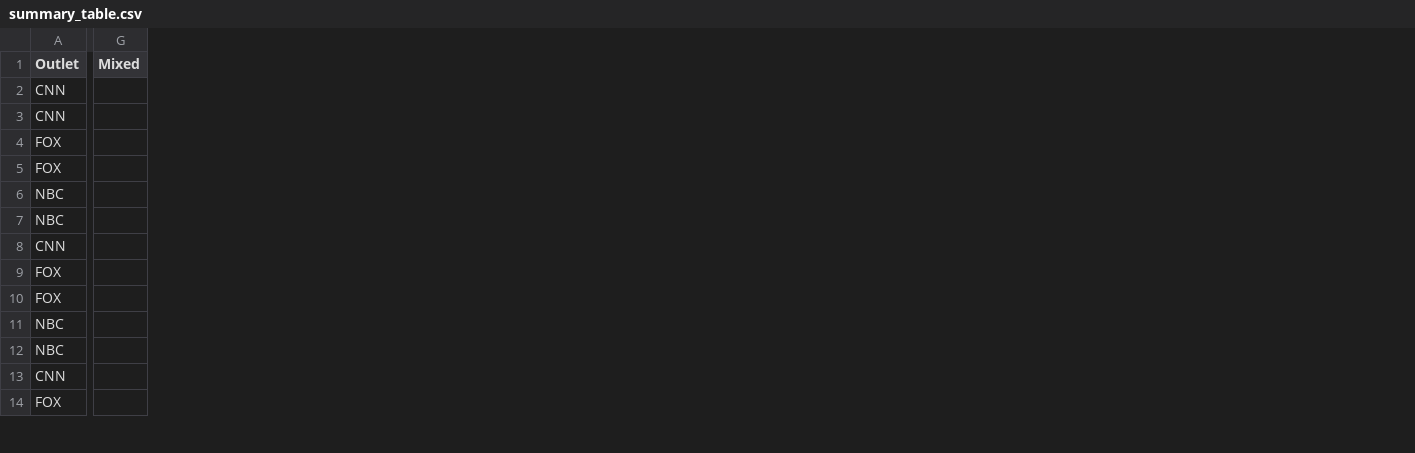
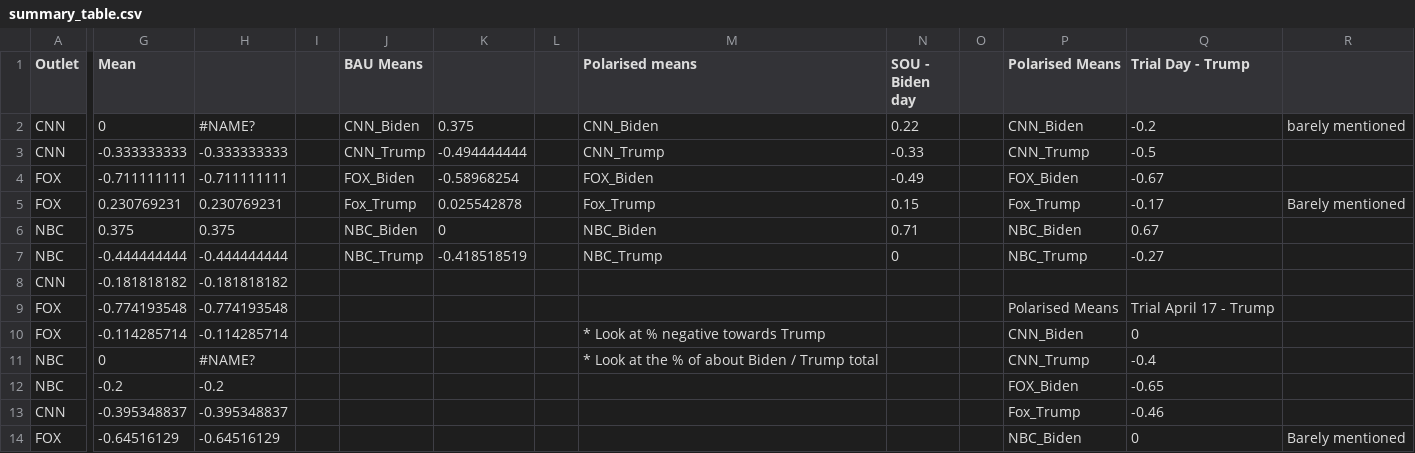
Before and after one commit to danielmtro/PoliticalPolarisation, a CSV file: summary_table.csv, drawn as a sheet; only a part is shown, gaps mark what is left out; removed rows and columns are numbered as before the commit, all else as after; the diff names each change by its address in the sheet, - before the commit and + after, or states it on an @@ line.

```diff
--- a/summary_table.csv
+++ b/summary_table.csv
-column G (Mixed), empty
+column G (Mean), rows 2-14: 0 | -0.333333333 | -0.711111111 | 0.230769231 | 0.375 | -0.444444444 | -0.181818182 | -0.774193548 | -0.114285714 | 0 | -0.2 | -0.395348837 | -0.64516129
+column H, rows 2-14: #NAME? | -0.333333333 | -0.711111111 | 0.230769231 | 0.375 | -0.444444444 | -0.181818182 | -0.774193548 | -0.114285714 | #NAME? | -0.2 | -0.395348837 | -0.64516129
+column I, empty
+column J (BAU Means), rows 2-7: CNN_Biden | CNN_Trump | FOX_Biden | Fox_Trump | NBC_Biden | NBC_Trump
+column K, rows 2-7: 0.375 | -0.494444444 | -0.58968254 | 0.025542878 | 0 | -0.418518519
+column L, empty
+column M (Polarised means), rows 2-11: CNN_Biden | CNN_Trump | FOX_Biden | Fox_Trump | NBC_Biden | NBC_Trump |  |  | * Look at % negative towards Trump | * Look at the % of about Biden / Trump total
+column N (SOU - Biden day), rows 2-7: 0.22 | -0.33 | -0.49 | 0.15 | 0.71 | 0
+column O, empty
+column P (Polarised Means), rows 2-14: CNN_Biden | CNN_Trump | FOX_Biden | Fox_Trump | NBC_Biden | NBC_Trump |  | Polarised Means | CNN_Biden | CNN_Trump | FOX_Biden | Fox_Trump | NBC_Biden
+column Q (Trial Day - Trump), rows 2-14: -0.2 | -0.5 | -0.67 | -0.17 | 0.67 | -0.27 |  | Trial April 17 - Trump | 0 | -0.4 | -0.65 | -0.46 | 0
+column R, rows 2-14: barely mentioned |  |  | Barely mentioned |  |  |  |  |  |  |  |  | Barely mentioned
```
Also changed, not shown: 8 other files.
